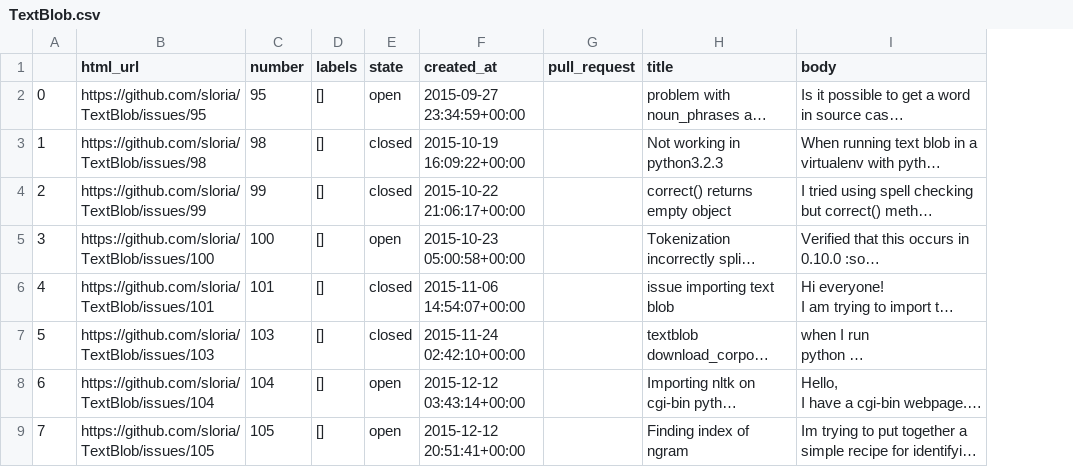
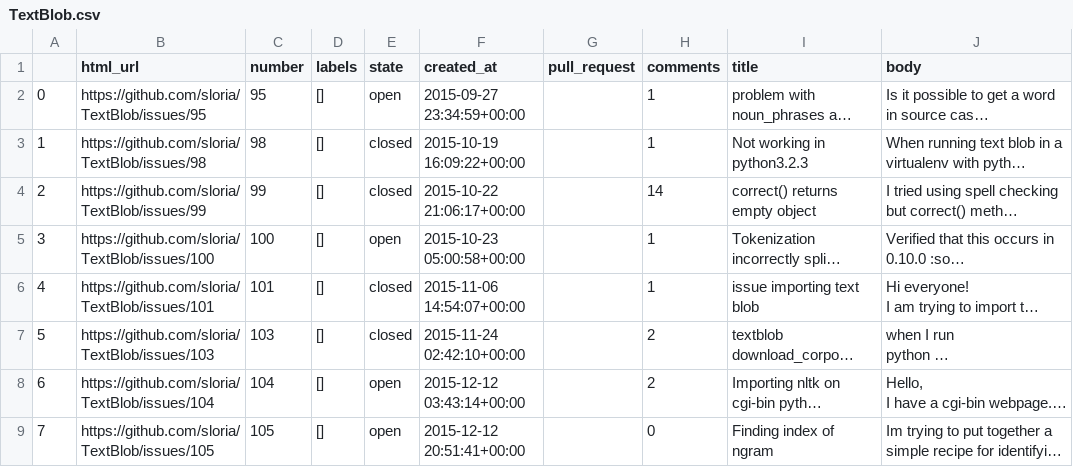
Before and after one commit to keruru0987/Github-Issue-Recommender, a CSV file: data/new_issue/TextBlob.csv, drawn as a sheet; only a part is shown; long unchanged cells end in …; the diff names each change by its address in the sheet, - before the commit and + after, or states it on an @@ line.

```diff
--- a/data/new_issue/TextBlob.csv
+++ b/data/new_issue/TextBlob.csv
+column H (comments), rows 2-9: 1 | 1 | 14 | 1 | 1 | 2 | 2 | 0
```
Also changed, not shown: 8 other files.
